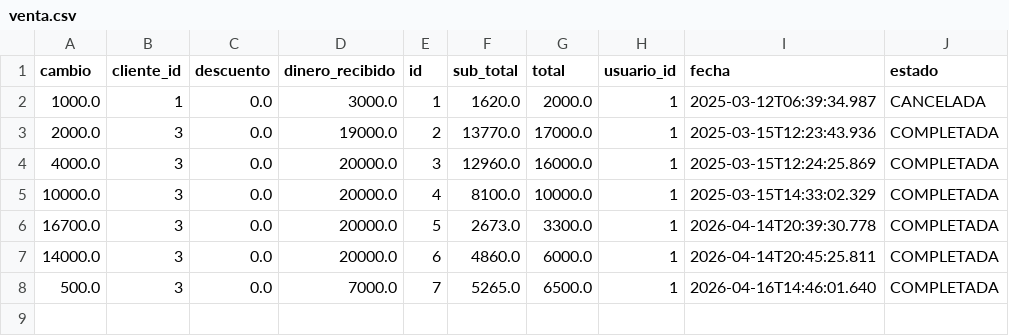
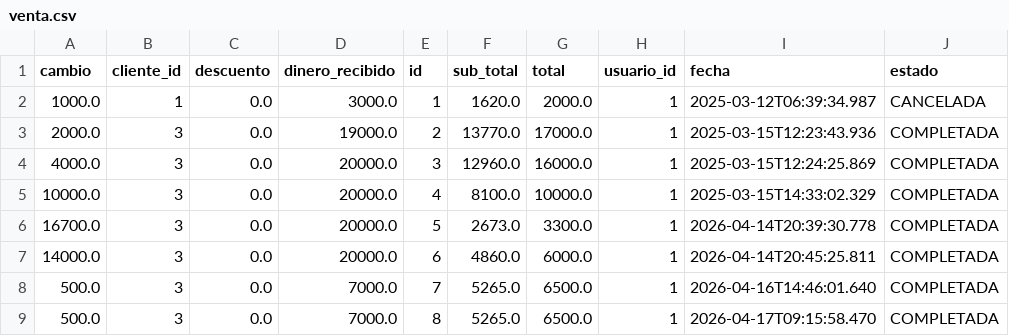
Before and after one commit to droguerialaquimbayita/backup, a CSV file: venta.csv, drawn as a sheet; the diff names each change by its address in the sheet, - before the commit and + after, or states it on an @@ line.

Commit message:
Backup de todas las tablas 2026-04-17

```diff
--- a/venta.csv
+++ b/venta.csv
+row 9: 500.0 | 3 | 0.0 | 7000.0 | 8 | 5265.0 | 6500.0 | 1 | 2026-04-17T09:15:58.470 | COMPLETADA
```
